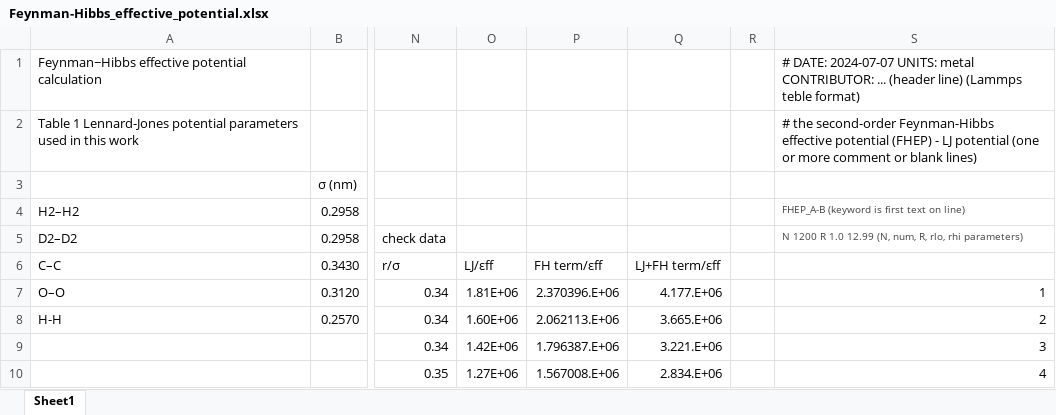
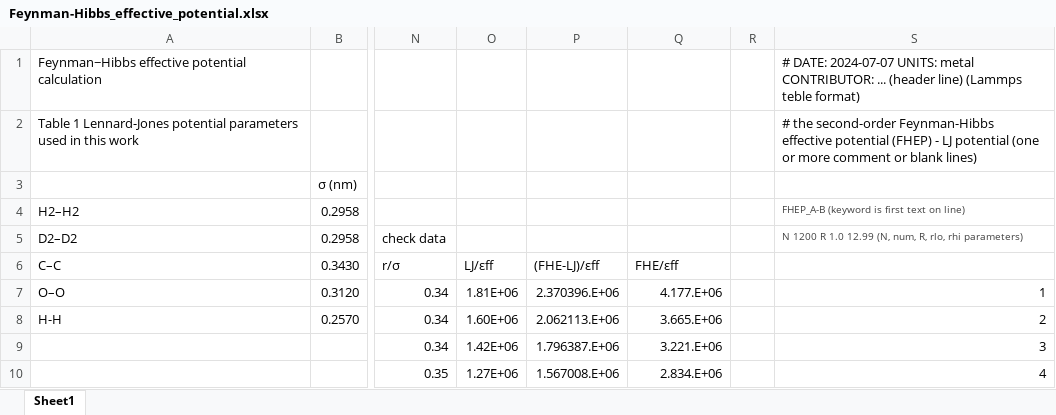
Before and after one commit to by-student-2017/lammps-2Aug2023-CHGNet, an Excel workbook: examples/CHGNET/ZTC_GCMC_molecule_H2_momb/Ref_ZTC_GCMC_molecule_H2_FHEP/potentials/Feynman-Hibbs_effective_potential.xlsx, sheet Sheet1, drawn as a sheet; only a part is shown, gaps mark what is left out; values as stored, in another font and other column widths than the file's, no borders; charts and pictures not drawn; the diff names each change by its address in the sheet, - before the commit and + after, or states it on an @@ line.

Commit message:
Add files via upload

```diff
--- a/examples/CHGNET/ZTC_GCMC_molecule_H2_momb/Ref_ZTC_GCMC_molecule_H2_FHEP/potentials/Feynman-Hibbs_effective_potential.xlsx (sheet Sheet1)
+++ b/examples/CHGNET/ZTC_GCMC_molecule_H2_momb/Ref_ZTC_GCMC_molecule_H2_FHEP/potentials/Feynman-Hibbs_effective_potential.xlsx (sheet Sheet1)
-P6: FH term/εff
+P6: (FHE-LJ)/εff
-Q6: LJ+FH term/εff
+Q6: FHE/εff
```
Also changed, not shown: charts or pictures.
